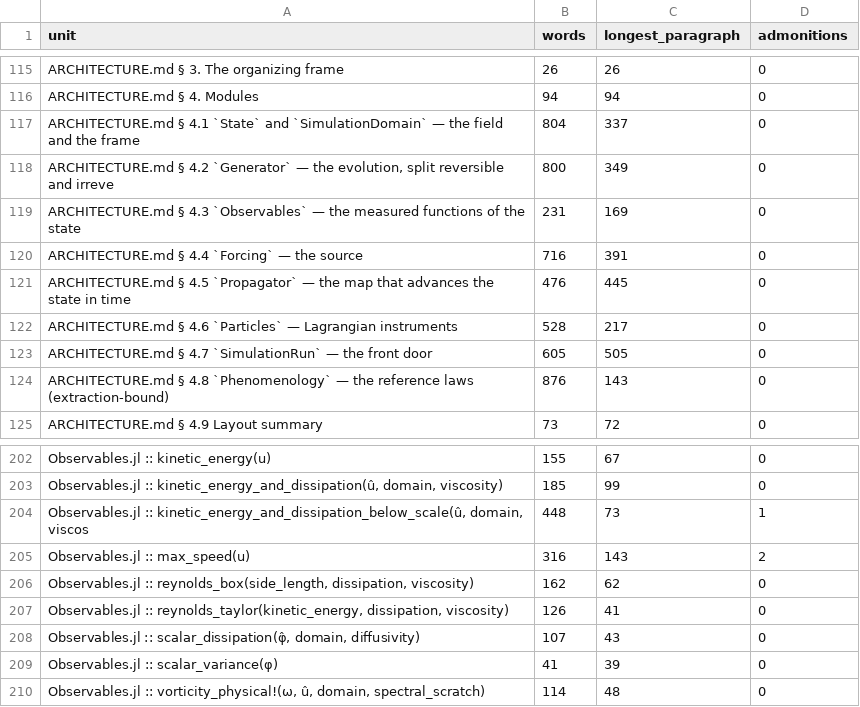
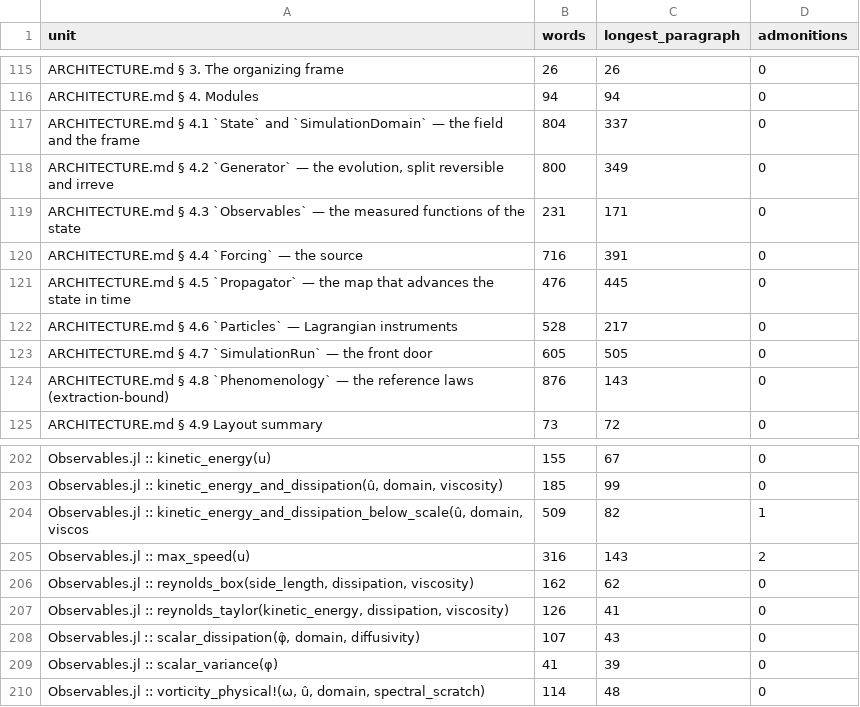
Before and after one commit to GrigorySarnitsky/GBGHomogeneousTurbulence.jl, a CSV file: docs/prose_shape.csv, drawn as a sheet; only a part is shown, gaps mark what is left out.

```diff
--- a/docs/prose_shape.csv
+++ b/docs/prose_shape.csv
@@ -118,3 +118,3 @@ unit,words,longest_paragraph,admonitions
 "ARCHITECTURE.md § 4.2 `Generator` — the evolution, split reversible and irreve",800,349,0
-"ARCHITECTURE.md § 4.3 `Observables` — the measured functions of the state",231,169,0
+"ARCHITECTURE.md § 4.3 `Observables` — the measured functions of the state",231,171,0
 "ARCHITECTURE.md § 4.4 `Forcing` — the source",716,391,0
@@ -203,3 +203,3 @@ unit,words,longest_paragraph,admonitions
 "Observables.jl :: kinetic_energy_and_dissipation(û, domain, viscosity)",185,99,0
-"Observables.jl :: kinetic_energy_and_dissipation_below_scale(û, domain, viscos",448,73,1
+"Observables.jl :: kinetic_energy_and_dissipation_below_scale(û, domain, viscos",509,82,1
 "Observables.jl :: max_speed(u)",316,143,2
```
Also changed, not shown: 2 other files.
